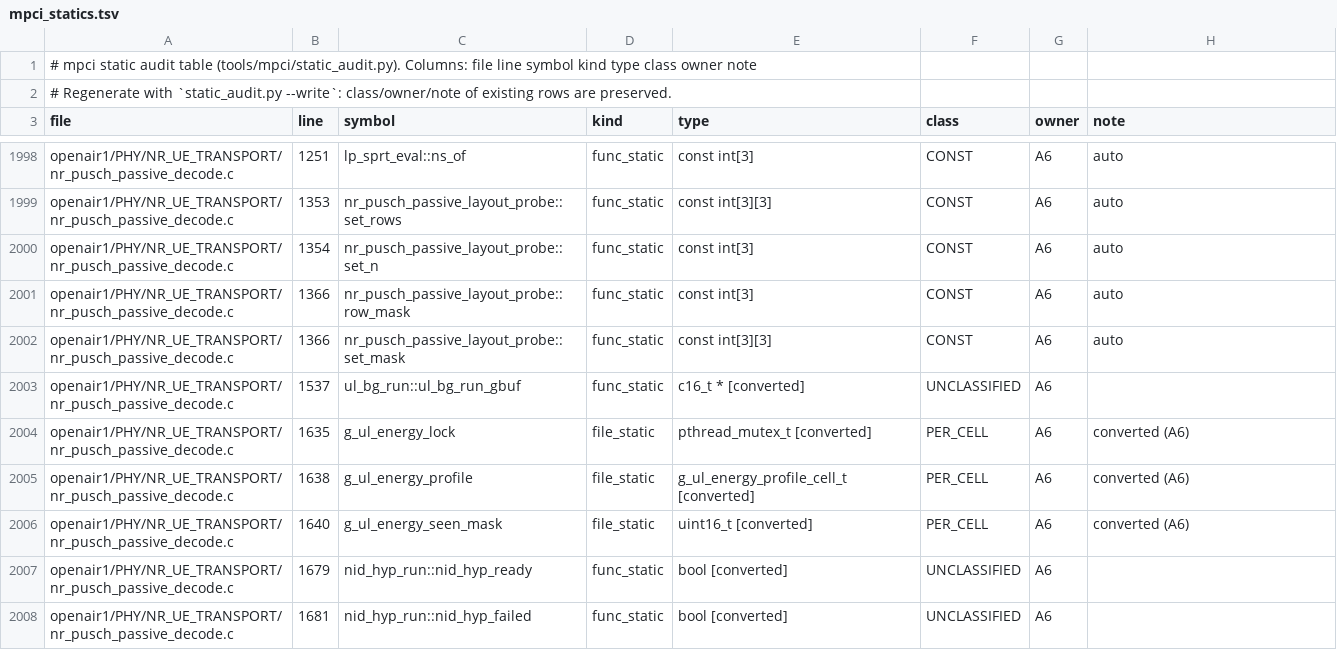
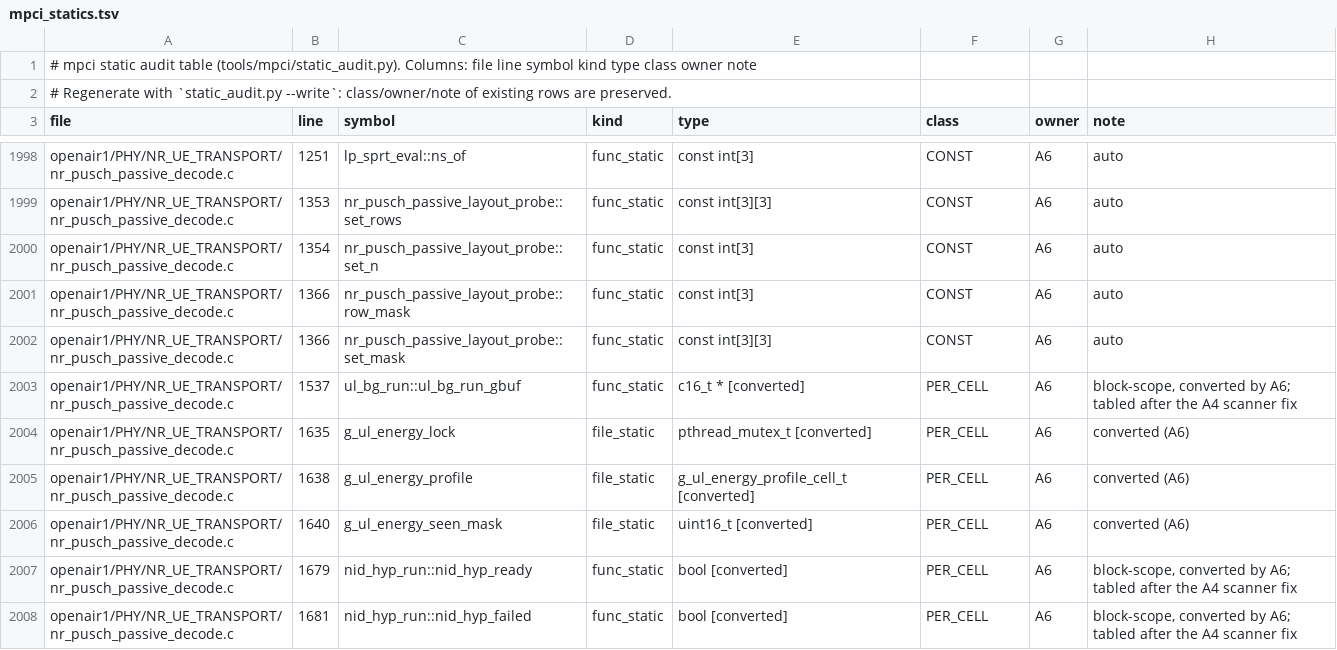
Before and after one commit to nico-net/passive_agnostic_rx_for_sensing, a TSV file: tools/mpci/mpci_statics.tsv, drawn as a sheet; only a part is shown, gaps mark what is left out; the diff covers the shown part only.

```diff
--- a/tools/mpci/mpci_statics.tsv
+++ b/tools/mpci/mpci_statics.tsv
@@ -2002,3 +2002,3 @@ openair1/PHY/NR_UE_TRANSPORT/nr_pusch_passive_decode.c	1366	nr_pusch_passive_lay
 openair1/PHY/NR_UE_TRANSPORT/nr_pusch_passive_decode.c	1366	nr_pusch_passive_layout_probe::set_mask	func_static	const int[3][3]	CONST	A6	auto
-openair1/PHY/NR_UE_TRANSPORT/nr_pusch_passive_decode.c	1537	ul_bg_run::ul_bg_run_gbuf	func_static	c16_t * [converted]	UNCLASSIFIED	A6	
+openair1/PHY/NR_UE_TRANSPORT/nr_pusch_passive_decode.c	1537	ul_bg_run::ul_bg_run_gbuf	func_static	c16_t * [converted]	PER_CELL	A6	 block-scope, converted by A6; tabled after the A4 scanner fix
 openair1/PHY/NR_UE_TRANSPORT/nr_pusch_passive_decode.c	1635	g_ul_energy_lock	file_static	pthread_mutex_t [converted]	PER_CELL	A6	converted (A6)
@@ -2006,3 +2006,3 @@ openair1/PHY/NR_UE_TRANSPORT/nr_pusch_passive_decode.c	1638	g_ul_energy_profile
 openair1/PHY/NR_UE_TRANSPORT/nr_pusch_passive_decode.c	1640	g_ul_energy_seen_mask	file_static	uint16_t [converted]	PER_CELL	A6	converted (A6)
-openair1/PHY/NR_UE_TRANSPORT/nr_pusch_passive_decode.c	1679	nid_hyp_run::nid_hyp_ready	func_static	bool [converted]	UNCLASSIFIED	A6	
-openair1/PHY/NR_UE_TRANSPORT/nr_pusch_passive_decode.c	1681	nid_hyp_run::nid_hyp_failed	func_static	bool [converted]	UNCLASSIFIED	A6	
+openair1/PHY/NR_UE_TRANSPORT/nr_pusch_passive_decode.c	1679	nid_hyp_run::nid_hyp_ready	func_static	bool [converted]	PER_CELL	A6	 block-scope, converted by A6; tabled after the A4 scanner fix
+openair1/PHY/NR_UE_TRANSPORT/nr_pusch_passive_decode.c	1681	nid_hyp_run::nid_hyp_failed	func_static	bool [converted]	PER_CELL	A6	 block-scope, converted by A6; tabled after the A4 scanner fix
```
Also changed, not shown: 56 edited cells elsewhere in this file.
